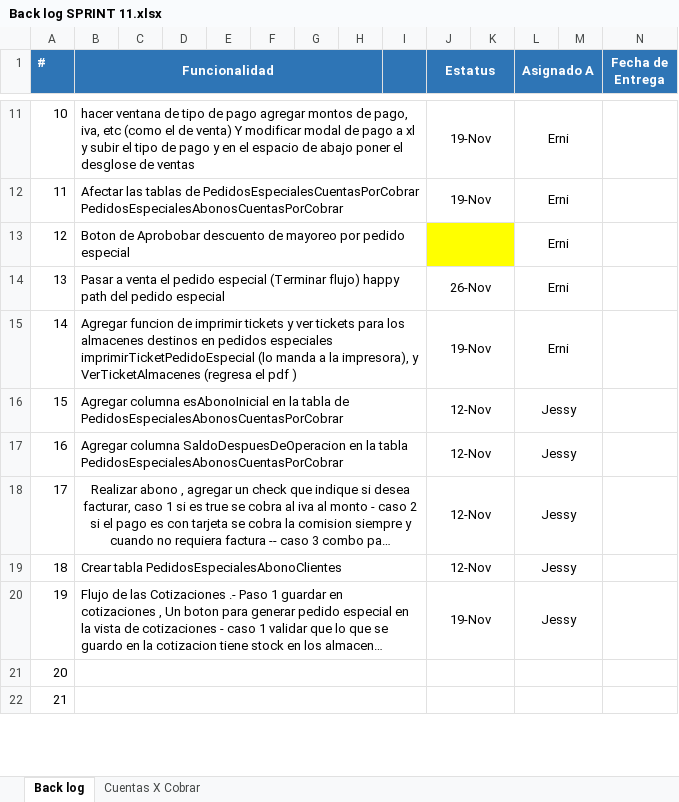
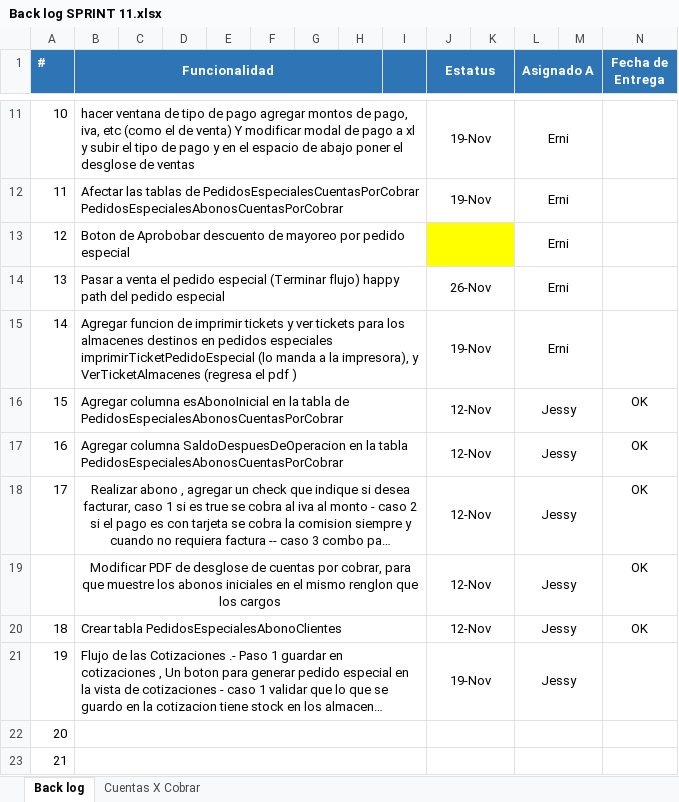
Before and after one commit to varCloud/comercializadora, an Excel workbook: Analisis/SPRINTs/Back log SPRINT 11.xlsx, sheet Back log, drawn as a sheet; only a part is shown, gaps mark what is left out; long unchanged cells end in …; values as stored, in another font and other column widths than the file's, no borders; addresses are those after the commit; the diff names each change by its address in the sheet, - before the commit and + after, or states it on an @@ line.

Commit message:
Se crea tabla de PedidosEspecialesAbonoClientes, se agrega check de facturacion y combo de tipo de pago al momento de realizar un abono

```diff
--- a/Analisis/SPRINTs/Back log SPRINT 11.xlsx (sheet Back log)
+++ b/Analisis/SPRINTs/Back log SPRINT 11.xlsx (sheet Back log)
-N16:N18 (Fecha de Entrega): (empty)
+N16:N18 (Fecha de Entrega): OK
+row 19:  | Modificar PDF de desglose de cuentas por cobrar, para que muestre los abonos iniciales en el mismo renglon que los cargos |  |  |  |  |  |  |  | 12-Nov |  | Jessy |  | OK
-N20 (Fecha de Entrega): (empty)
+N20 (Fecha de Entrega): OK
```
Also changed, not shown: 10 other files.
